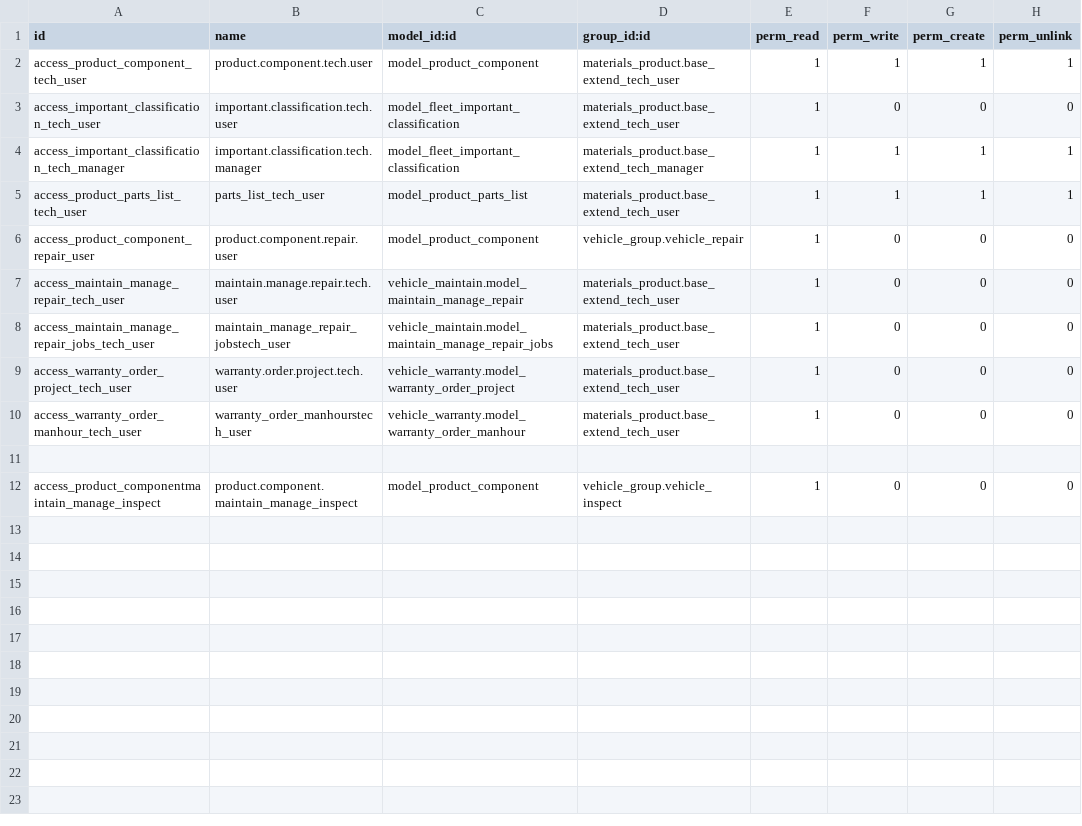
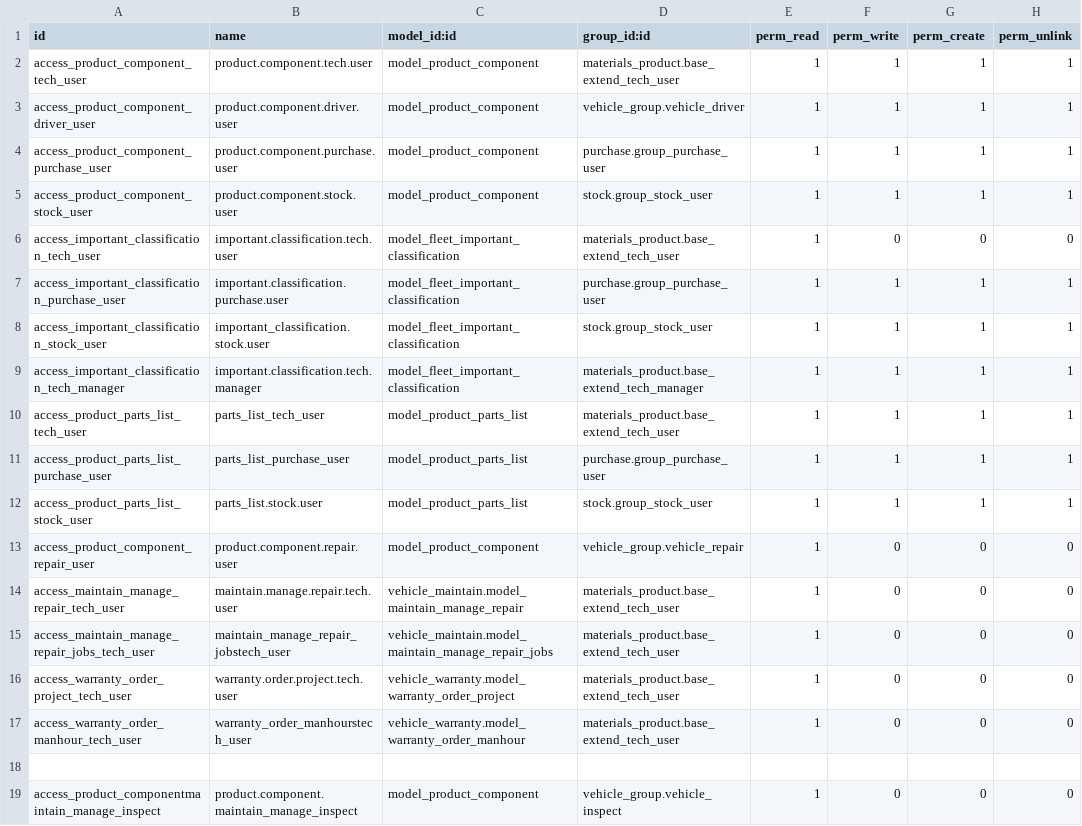
Before and after one commit to cialuo/odoo-1, a CSV file: extend_addons/important_component/security/ir.model.access.csv, drawn as a sheet; the diff names each change by its address in the sheet, - before the commit and + after, or states it on an @@ line.

Commit message:
change security group

```diff
--- a/extend_addons/important_component/security/ir.model.access.csv
+++ b/extend_addons/important_component/security/ir.model.access.csv
+row 3: access_product_component_driver_user | product.component.driver.user | model_product_component | vehicle_group.vehicle_driver | 1 | 1 | 1 | 1
+row 4: access_product_component_purchase_user | product.component.purchase.user | model_product_component | purchase.group_purchase_user | 1 | 1 | 1 | 1
+row 5: access_product_component_stock_user | product.component.stock.user | model_product_component | stock.group_stock_user | 1 | 1 | 1 | 1
+row 7: access_important_classification_purchase_user | important.classification.purchase.user | model_fleet_important_classification | purchase.group_purchase_user | 1 | 1 | 1 | 1
+row 8: access_important_classification_stock_user | important_classification.stock.user | model_fleet_important_classification | stock.group_stock_user | 1 | 1 | 1 | 1
+row 11: access_product_parts_list_purchase_user | parts_list_purchase_user | model_product_parts_list | purchase.group_purchase_user | 1 | 1 | 1 | 1
+row 12: access_product_parts_list_stock_user | parts_list.stock.user | model_product_parts_list | stock.group_stock_user | 1 | 1 | 1 | 1
```
Also changed, not shown: 9 other files.
